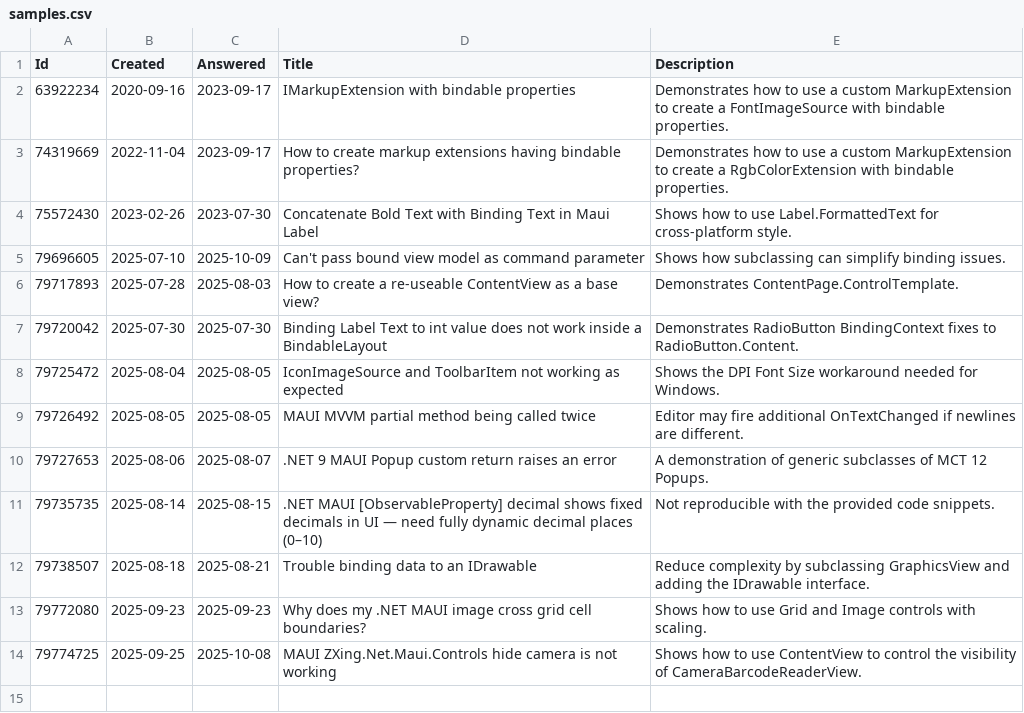
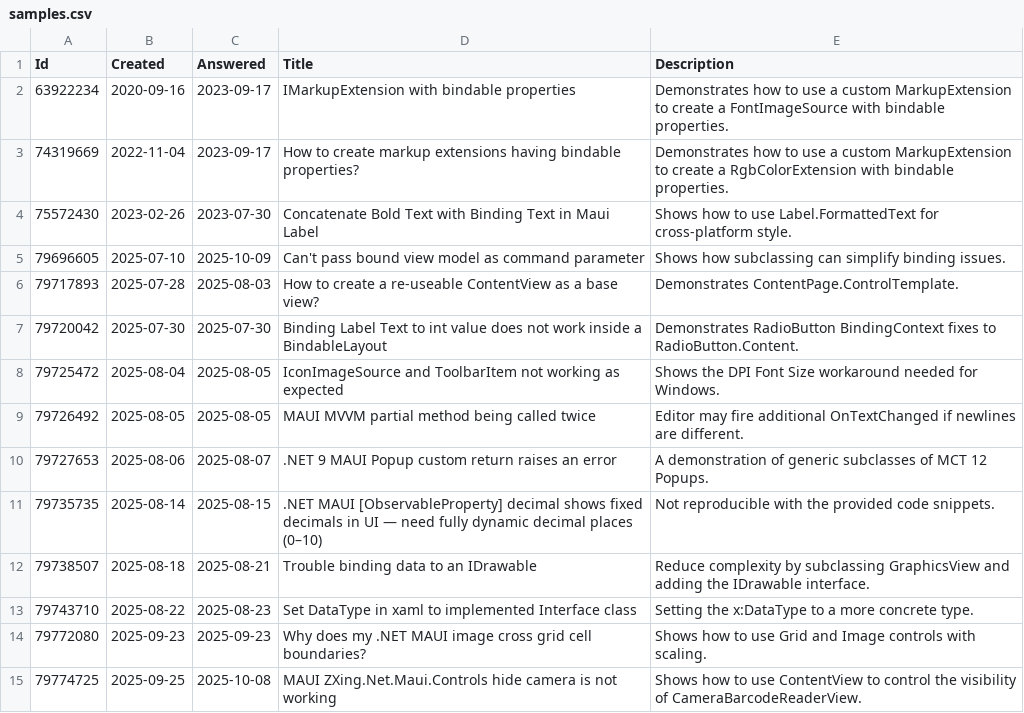
Before and after one commit to stephenquan/StackOverflow.Maui, a CSV file: src/StackOverflow.Maui.App/Resources/Raw/samples.csv, drawn as a sheet; the diff names each change by its address in the sheet, - before the commit and + after, or states it on an @@ line.

Commit message:
Refactored/moved https://stackoverflow.com/questions/79743710/set-datatype-in-xaml-to-implemented-interface-class

```diff
--- a/src/StackOverflow.Maui.App/Resources/Raw/samples.csv
+++ b/src/StackOverflow.Maui.App/Resources/Raw/samples.csv
+row 13: 79743710 | 2025-08-22 | 2025-08-23 | Set DataType in xaml to implemented Interface class | Setting the x:DataType to a more concrete type.
```
Also changed, not shown: 42 other files.
